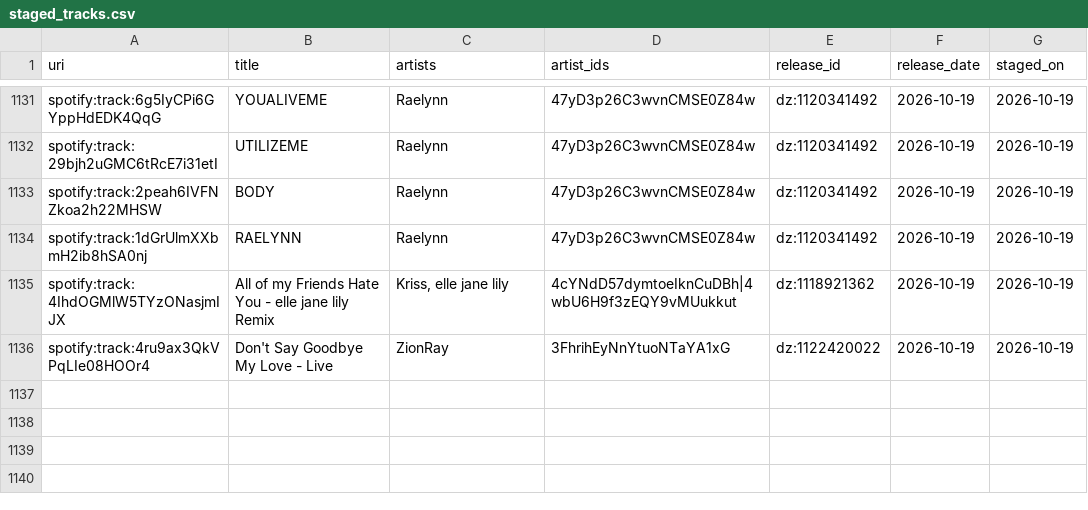
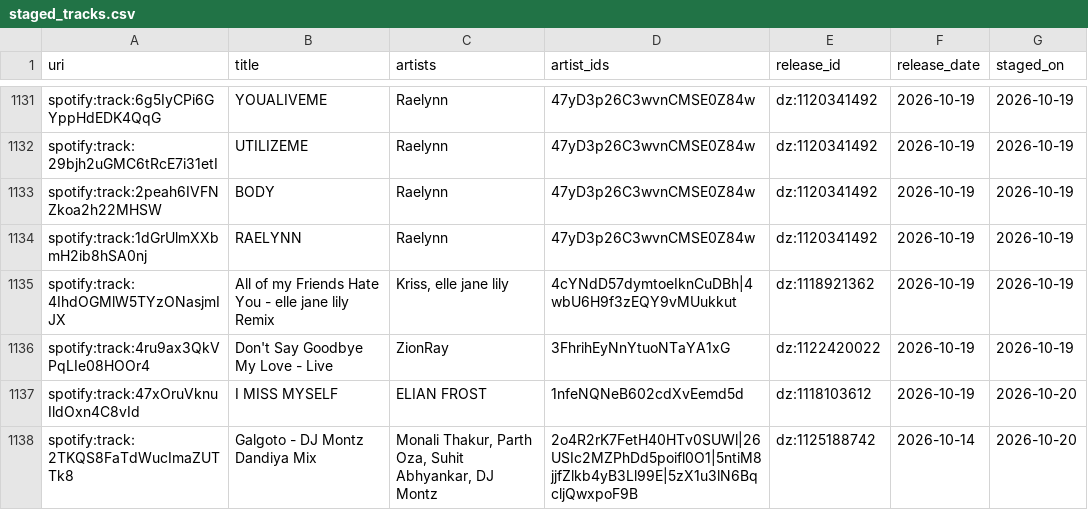
Before and after one commit to lzapffe/new-realeases-playlist, a CSV file: state/staged_tracks.csv, drawn as a sheet; only a part is shown, gaps mark what is left out.

```diff
--- a/state/staged_tracks.csv
+++ b/state/staged_tracks.csv
@@ -1136 +1136,3 @@
 "spotify:track:4ru9ax3QkVPqLIe08HOOr4","Don't Say Goodbye My Love - Live","ZionRay","3FhrihEyNnYtuoNTaYA1xG","dz:1122420022","2026-10-19","2026-10-19"
+"spotify:track:47xOruVknuIldOxn4C8vId","I MISS MYSELF","ELIAN FROST","1nfeNQNeB602cdXvEemd5d","dz:1118103612","2026-10-19","2026-10-20"
+"spotify:track:2TKQS8FaTdWucImaZUTTk8","Galgoto - DJ Montz Dandiya Mix","Monali Thakur, Parth Oza, Suhit Abhyankar, DJ Montz","2o4R2rK7FetH40HTv0SUWl|26USIc2MZPhDd5poifl0O1|5ntiM8jjfZlkb4yB3Ll99E|5zX1u3lN6BqcljQwxpoF9B","dz:1125188742","2026-10-14","2026-10-20"
```
Also changed, not shown: state/artists.csv, state/pending_releases.csv, 1 other file.
